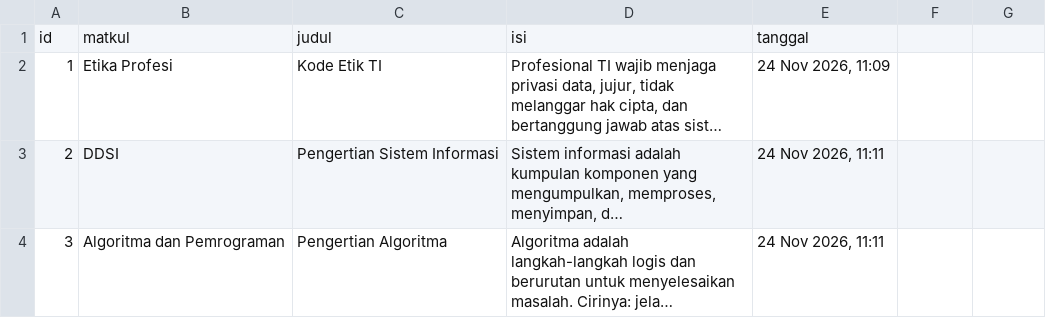
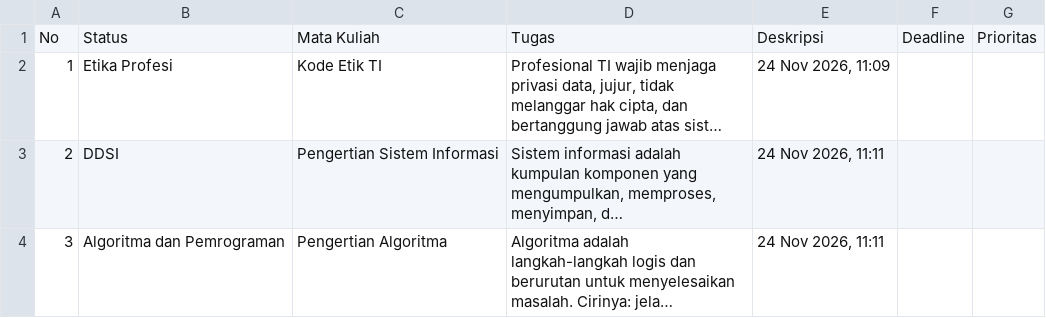
Before and after one commit to n4nadd/algo, a CSV file: catatan_kuliah.csv, drawn as a sheet; long unchanged cells end in …; removed rows and columns are numbered as before the commit, all else as after; the diff names each change by its address in the sheet, - before the commit and + after, or states it on an @@ line.

```diff
--- a/catatan_kuliah.csv
+++ b/catatan_kuliah.csv
-row 1: id | matkul | judul | isi | tanggal
+row 1: No | Status | Mata Kuliah | Tugas | Deskripsi | Deadline | Prioritas
```
Also changed, not shown: 5 other files.
